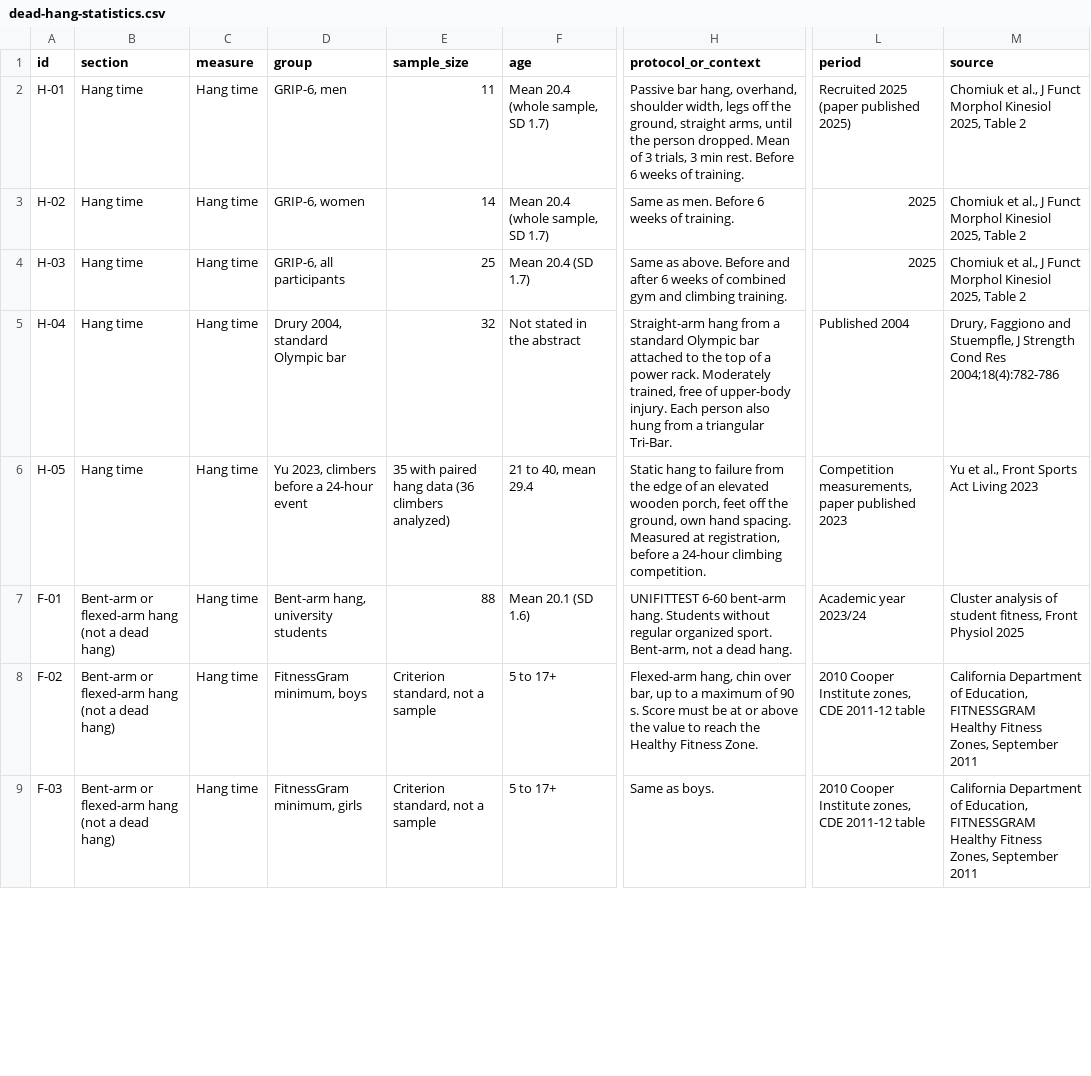
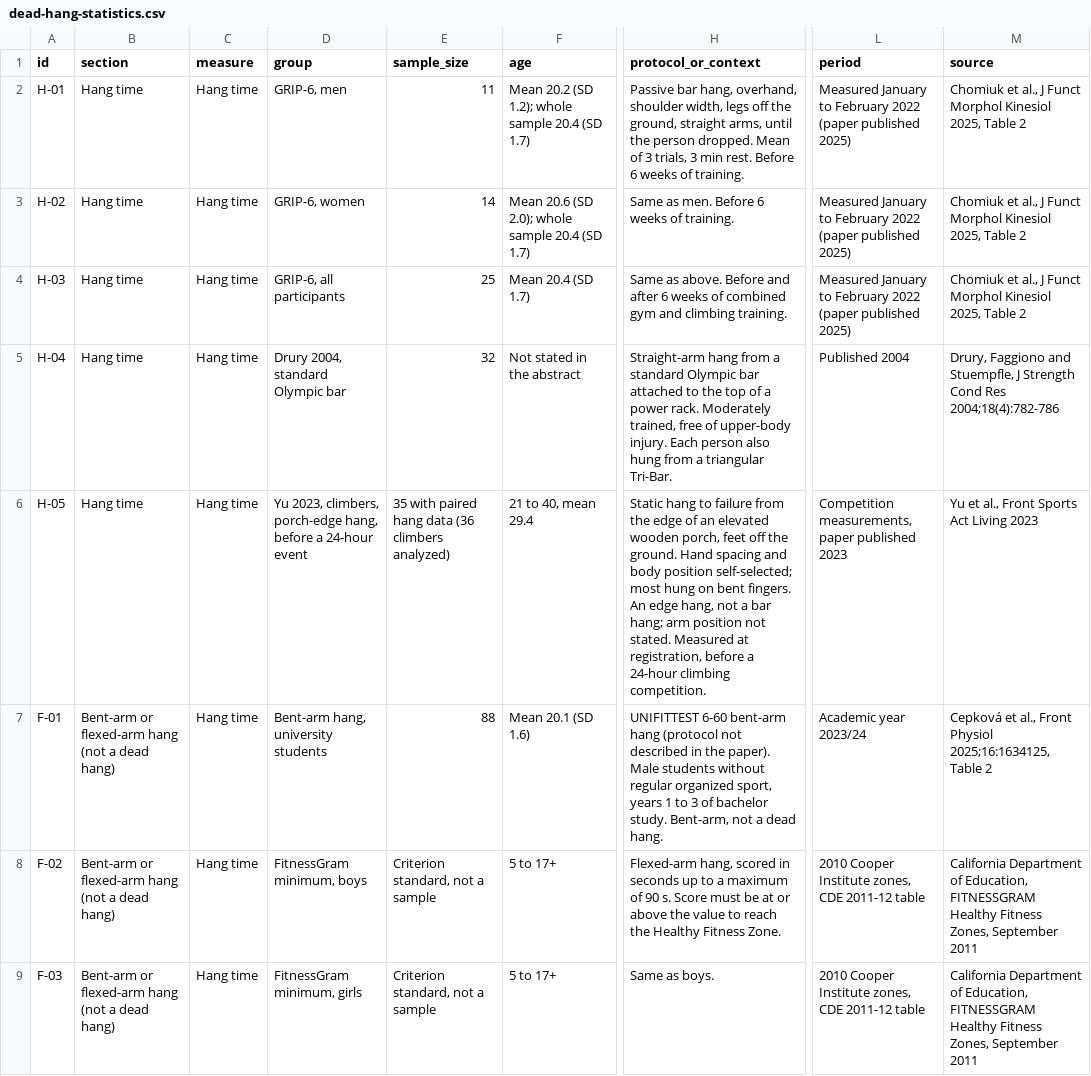
Before and after one commit to sunnyp81/deadhangs-com, a CSV file: public/data/dead-hang-statistics.csv, drawn as a sheet; only a part is shown, gaps mark what is left out; the diff covers the shown part only; the diff names each change by its address in the sheet, - before the commit and + after, or states it on an @@ line.

```diff
--- a/public/data/dead-hang-statistics.csv
+++ b/public/data/dead-hang-statistics.csv
-F2 (age): Mean 20.4 (whole sample, SD 1.7)
+F2 (age): Mean 20.2 (SD 1.2); whole sample 20.4 (SD 1.7)
-L2 (period): Recruited 2025 (paper published…
+L2 (period): Measured January to February 2022 (paper published…
-F3 (age): Mean 20.4 (whole sample, SD 1.7)
+F3 (age): Mean 20.6 (SD 2.0); whole sample 20.4 (SD 1.7)
-L3:L4 (period): 2025
+L3:L4 (period): Measured January to February 2022 (paper published 2025)
-D6 (group): Yu 2023, climbers before a…
+D6 (group): Yu 2023, climbers, porch-edge hang, before a…
-H6 (protocol_or_context): …off the ground, own hand spacing. Measured at…
+H6 (protocol_or_context): …off the ground. Hand spacing and body position self-selected; most hung on bent fingers. An edge hang, not a bar hang; arm position not stated. Measured at…
-H7 (protocol_or_context): …6-60 bent-arm hang. Students without regular organized sport. Bent-arm, not…
+H7 (protocol_or_context): …6-60 bent-arm hang (protocol not described in the paper). Male students without regular organized sport, years 1 to 3 of bachelor study. Bent-arm, not…
-M7 (source): Cluster analysis of student fitness, Front Physiol 2025
+M7 (source): Cepková et al., Front Physiol 2025;16:1634125, Table 2
-H8 (protocol_or_context): Flexed-arm hang, chin over bar, up to…
+H8 (protocol_or_context): Flexed-arm hang, scored in seconds up to…
```
Also changed, not shown: 84 edited cells elsewhere in this file, 2 other files.
